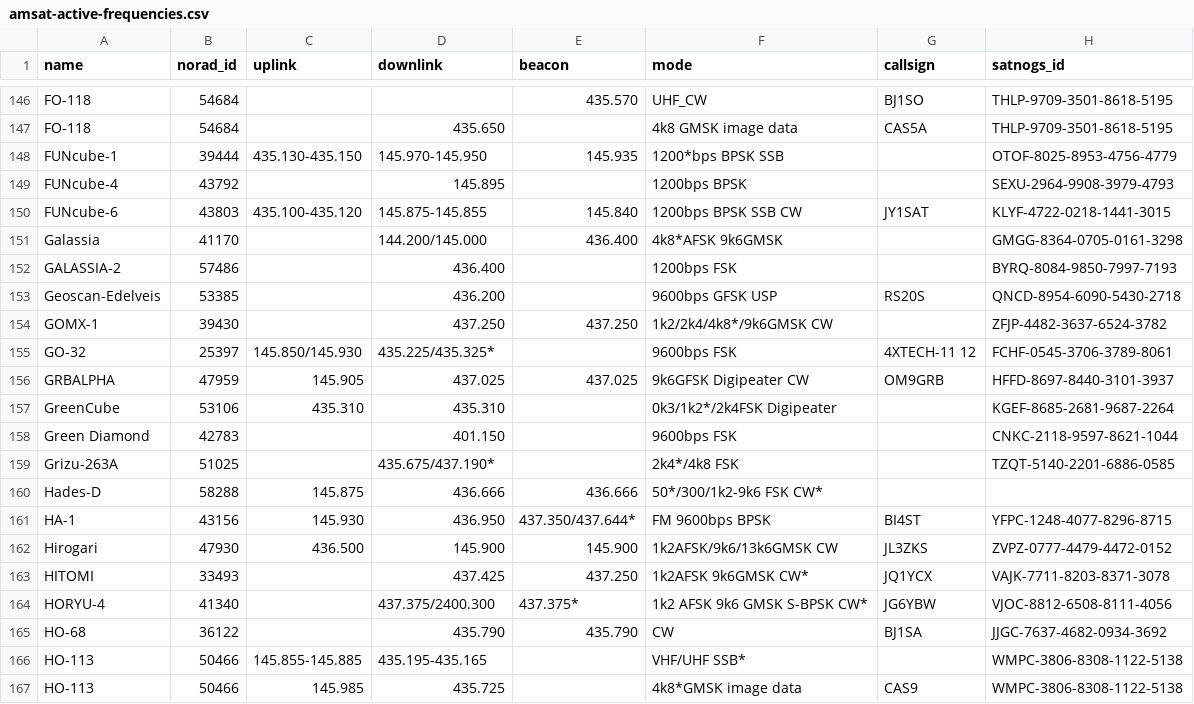
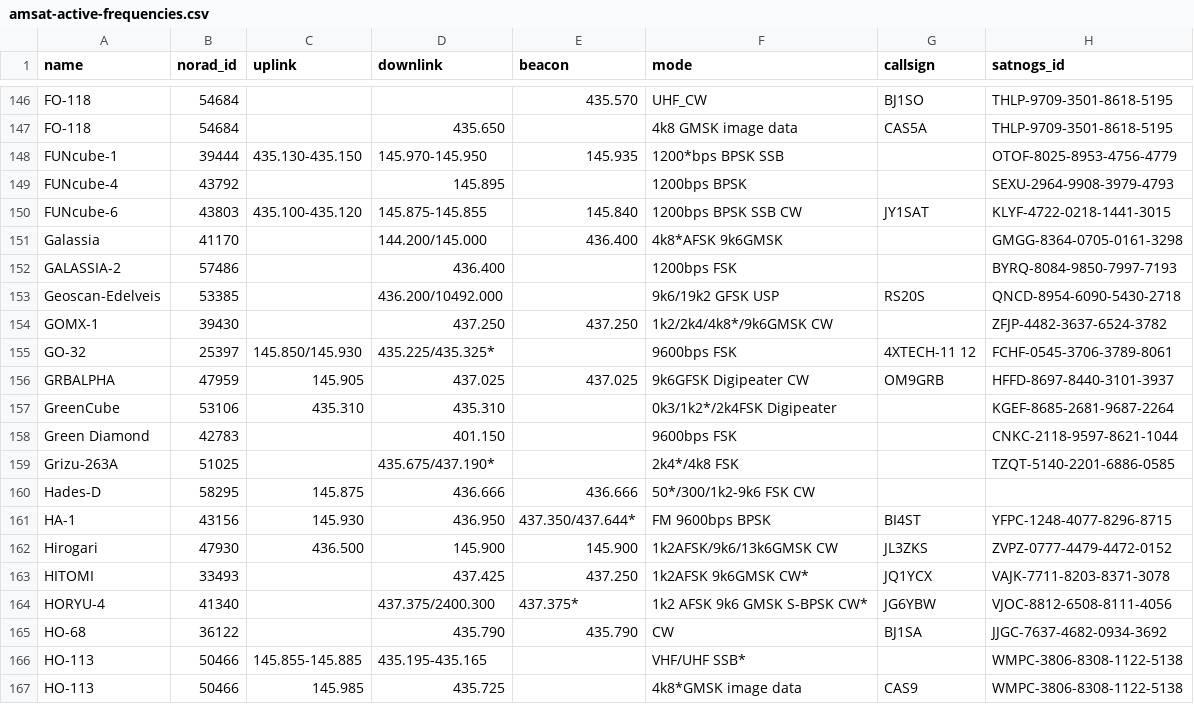
Before and after one commit to Sibizwan5/amateur-satellite-database, a CSV file: data/amsat-active-frequencies.csv, drawn as a sheet; only a part is shown, gaps mark what is left out.

```diff
--- a/data/amsat-active-frequencies.csv
+++ b/data/amsat-active-frequencies.csv
@@ -152,3 +152,3 @@ Galassia,41170,,144.200/145.000,436.400,4k8*AFSK 9k6GMSK,,GMGG-8364-0705-0161-32
 GALASSIA-2,57486,,436.400,,1200bps FSK,,BYRQ-8084-9850-7997-7193
-Geoscan-Edelveis,53385,,436.200,,9600bps GFSK USP,RS20S,QNCD-8954-6090-5430-2718
+Geoscan-Edelveis,53385,,436.200/10492.000,,9k6/19k2 GFSK USP,RS20S,QNCD-8954-6090-5430-2718
 GOMX-1,39430,,437.250,437.250,1k2/2k4/4k8*/9k6GMSK CW,,ZFJP-4482-3637-6524-3782
@@ -159,3 +159,3 @@ Green Diamond,42783,,401.150,,9600bps FSK,,CNKC-2118-9597-8621-1044
 Grizu-263A,51025,,435.675/437.190*,,2k4*/4k8 FSK,,TZQT-5140-2201-6886-0585
-Hades-D,58288,145.875,436.666,436.666,50*/300/1k2-9k6 FSK CW*,,
+Hades-D,58295,145.875,436.666,436.666,50*/300/1k2-9k6 FSK CW,,
 HA-1,43156,145.930,436.950,437.350/437.644*,FM 9600bps BPSK,BI4ST,YFPC-1248-4077-8296-8715
```
Also changed, not shown: data/amsat-all-frequencies.csv, data/satnogs.csv, 3 other files.
